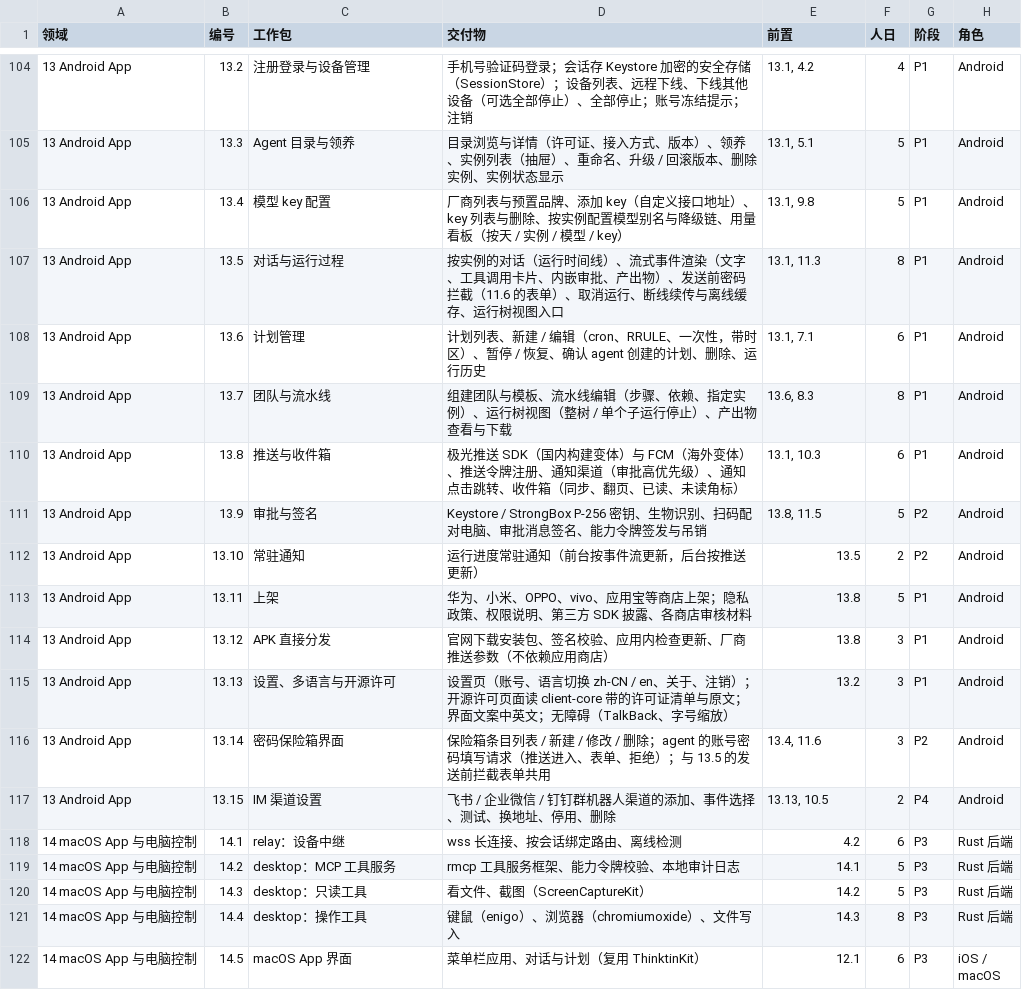
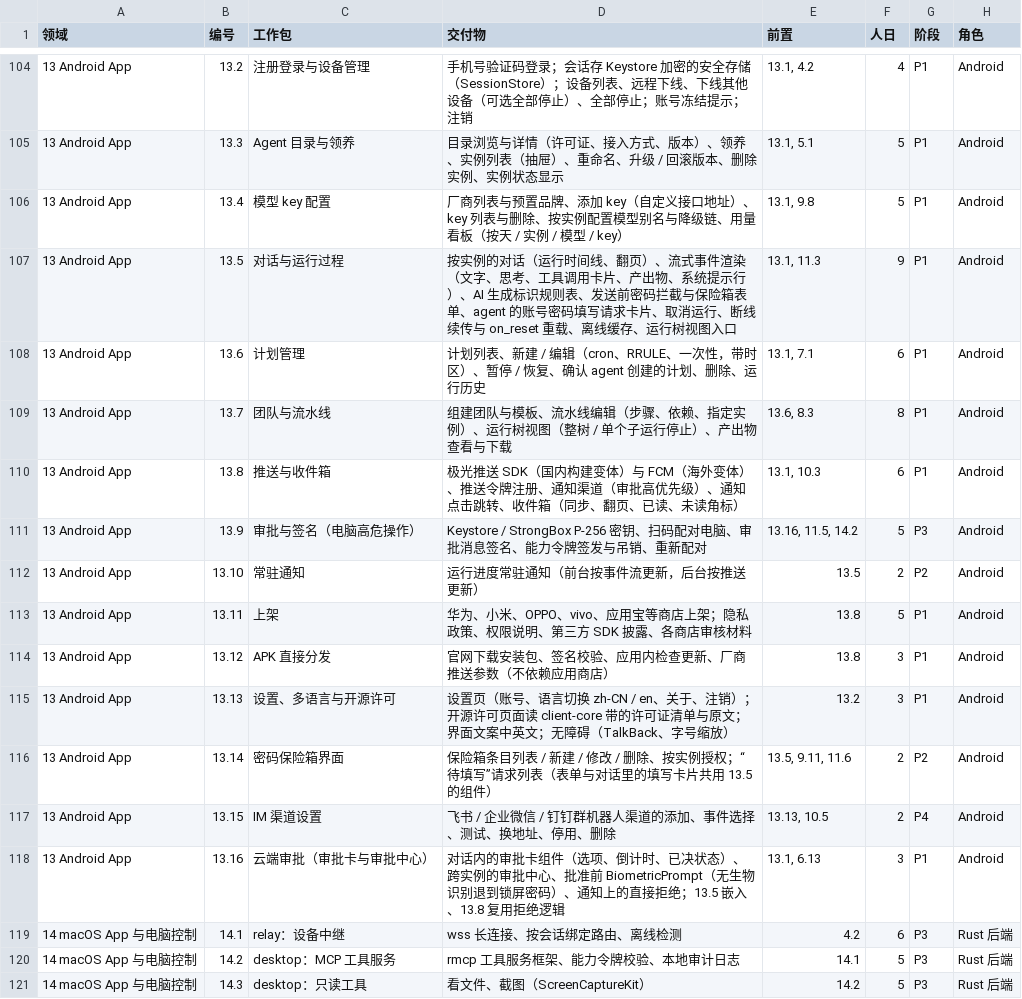
Before and after one commit to thinktin/Thinktin-Rust, a CSV file: docs/wbs.csv, drawn as a sheet; only a part is shown, gaps mark what is left out; the shorter side is filled out with more unchanged rows.

```diff
--- a/docs/wbs.csv
+++ b/docs/wbs.csv
@@ -106,3 +106,3 @@
 13 Android App,13.4,模型 key 配置,厂商列表与预置品牌、添加 key（自定义接口地址）、key 列表与删除、按实例配置模型别名与降级链、用量看板（按天 / 实例 / 模型 / key）,"13.1, 9.8",5,P1,Android
-13 Android App,13.5,对话与运行过程,按实例的对话（运行时间线）、流式事件渲染（文字、工具调用卡片、内嵌审批、产出物）、发送前密码拦截（11.6 的表单）、取消运行、断线续传与离线缓存、运行树视图入口,"13.1, 11.3",8,P1,Android
+13 Android App,13.5,对话与运行过程,按实例的对话（运行时间线、翻页）、流式事件渲染（文字、思考、工具调用卡片、产出物、系统提示行）、AI 生成标识规则表、发送前密码拦截与保险箱表单、agent 的账号密码填写请求卡片、取消运行、断线续传与 on_reset 重载、离线缓存、运行树视图入口,"13.1, 11.3",9,P1,Android
 13 Android App,13.6,计划管理,计划列表、新建 / 编辑（cron、RRULE、一次性，带时区）、暂停 / 恢复、确认 agent 创建的计划、删除、运行历史,"13.1, 7.1",6,P1,Android
@@ -110,3 +110,3 @@
 13 Android App,13.8,推送与收件箱,极光推送 SDK（国内构建变体）与 FCM（海外变体）、推送令牌注册、通知渠道（审批高优先级）、通知点击跳转、收件箱（同步、翻页、已读、未读角标）,"13.1, 10.3",6,P1,Android
-13 Android App,13.9,审批与签名,Keystore / StrongBox P-256 密钥、生物识别、扫码配对电脑、审批消息签名、能力令牌签发与吊销,"13.8, 11.5",5,P2,Android
+13 Android App,13.9,审批与签名（电脑高危操作）,Keystore / StrongBox P-256 密钥、扫码配对电脑、审批消息签名、能力令牌签发与吊销、重新配对,"13.16, 11.5, 14.2",5,P3,Android
 13 Android App,13.10,常驻通知,运行进度常驻通知（前台按事件流更新，后台按推送更新）,13.5,2,P2,Android
@@ -115,4 +115,5 @@
 13 Android App,13.13,设置、多语言与开源许可,设置页（账号、语言切换 zh-CN / en、关于、注销）；开源许可页面读 client-core 带的许可证清单与原文；界面文案中英文；无障碍（TalkBack、字号缩放）,13.2,3,P1,Android
-13 Android App,13.14,密码保险箱界面,保险箱条目列表 / 新建 / 修改 / 删除；agent 的账号密码填写请求（推送进入、表单、拒绝）；与 13.5 的发送前拦截表单共用,"13.4, 11.6",3,P2,Android
+13 Android App,13.14,密码保险箱界面,保险箱条目列表 / 新建 / 修改 / 删除、按实例授权；“待填写”请求列表（表单与对话里的填写卡片共用 13.5 的组件）,"13.5, 9.11, 11.6",2,P2,Android
 13 Android App,13.15,IM 渠道设置,飞书 / 企业微信 / 钉钉群机器人渠道的添加、事件选择、测试、换地址、停用、删除,"13.13, 10.5",2,P4,Android
+13 Android App,13.16,云端审批（审批卡与审批中心）,对话内的审批卡组件（选项、倒计时、已决状态）、跨实例的审批中心、批准前 BiometricPrompt（无生物识别退到锁屏密码）、通知上的直接拒绝；13.5 嵌入、13.8 复用拒绝逻辑,"13.1, 6.13",3,P1,Android
 14 macOS App 与电脑控制,14.1,relay：设备中继,wss 长连接、按会话绑定路由、离线检测,4.2,6,P3,Rust 后端
```
Also changed, not shown: 3 other files.
